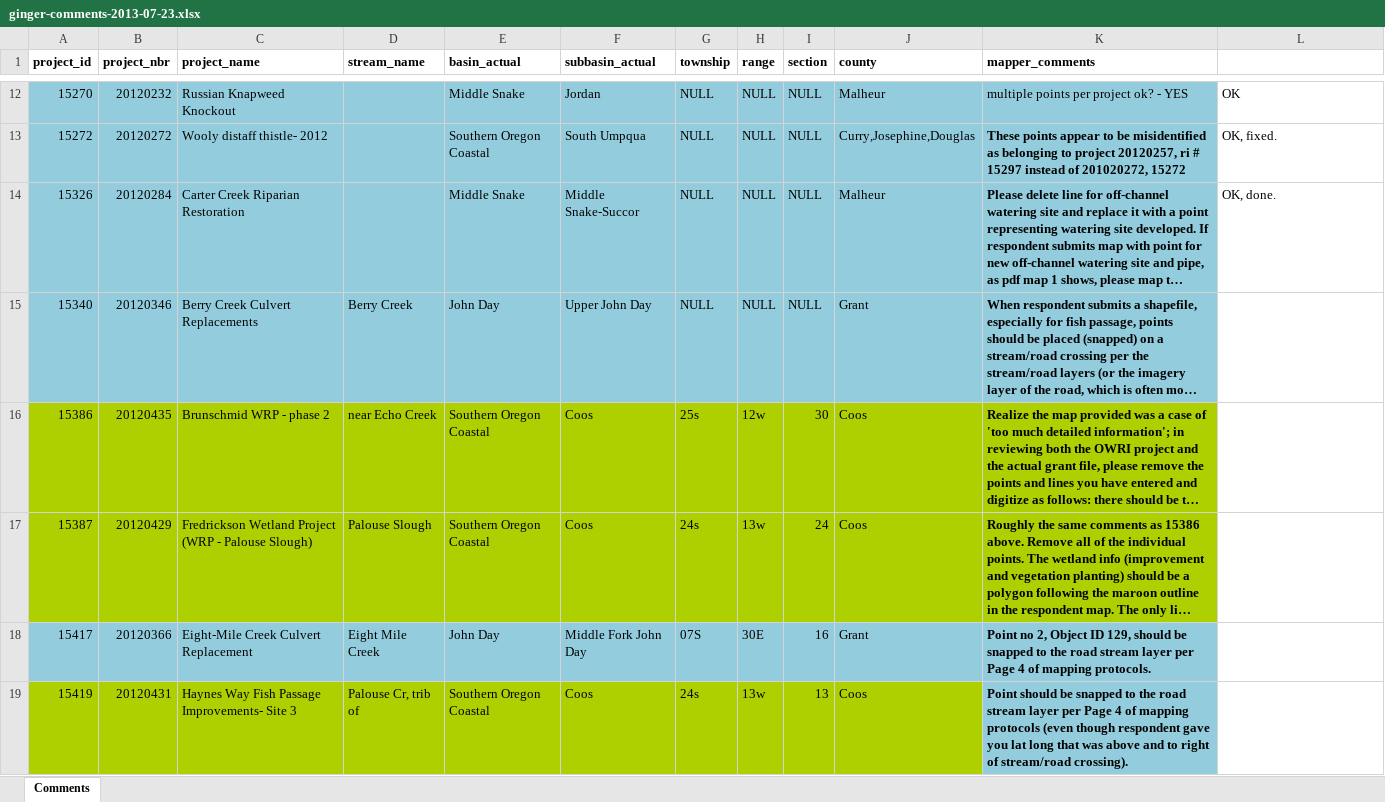
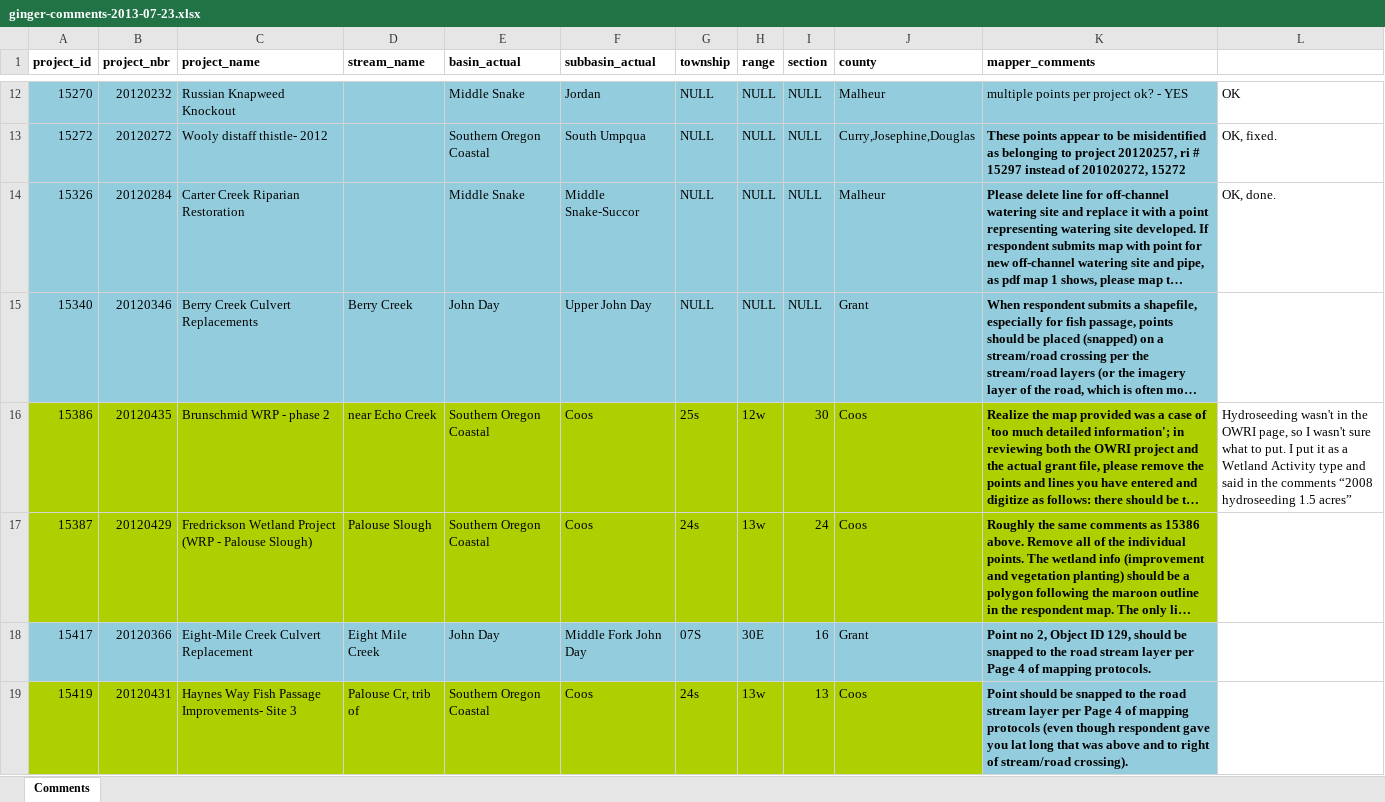
Before and after one commit to hallahan/oweb, an Excel workbook: notes/ginger-comments-2013-07-23.xlsx, sheet Comments, drawn as a sheet; only a part is shown, gaps mark what is left out; long unchanged cells end in …; values as stored, in another font and other column widths than the file's, no borders; the diff names each change by its address in the sheet, - before the commit and + after, or states it on an @@ line.

Commit message:
updated ginger comment xls, about to figure out mystery line

```diff
--- a/notes/ginger-comments-2013-07-23.xlsx (sheet Comments)
+++ b/notes/ginger-comments-2013-07-23.xlsx (sheet Comments)
-L16: (empty)
+L16: Hydroseeding wasn't in the OWRI page, so I wasn't sure what to put. I put it as a Wetland Activity type and said in the comments “2008 hydroseeding 1.5 acres”
```
